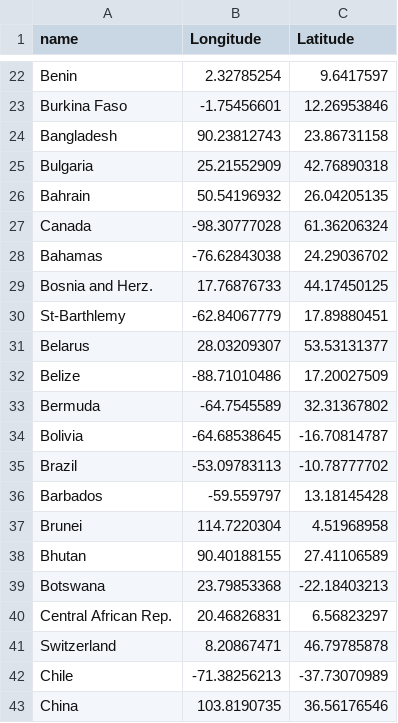
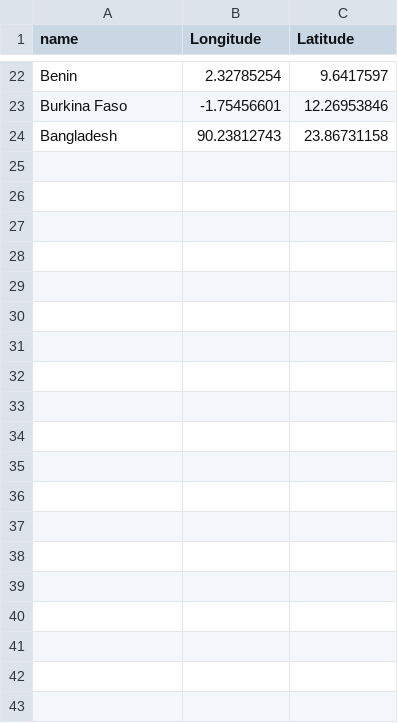
Before and after one commit to UnaRam/pythonFundamemtals, a CSV file: DATASETS/Countries-exercise-small.csv, drawn as a sheet; only a part is shown, gaps mark what is left out.

Commit message:
Update Countries-exercise-small.csv

```diff
--- a/DATASETS/Countries-exercise-small.csv
+++ b/DATASETS/Countries-exercise-small.csv
@@ -24,20 +24 @@ Burkina Faso,-1.75456601,12.26953846
 Bangladesh,90.23812743,23.86731158
-Bulgaria,25.21552909,42.76890318
-Bahrain,50.54196932,26.04205135
-Canada,-98.30777028,61.36206324
-Bahamas,-76.62843038,24.29036702
-Bosnia and Herz.,17.76876733,44.17450125
-St-Barthlemy,-62.84067779,17.89880451
-Belarus,28.03209307,53.53131377
-Belize,-88.71010486,17.20027509
-Bermuda,-64.7545589,32.31367802
-Bolivia,-64.68538645,-16.70814787
-Brazil,-53.09783113,-10.78777702
-Barbados,-59.559797,13.18145428
-Brunei,114.7220304,4.51968958
-Bhutan,90.40188155,27.41106589
-Botswana,23.79853368,-22.18403213
-Central African Rep.,20.46826831,6.56823297
-Switzerland,8.20867471,46.79785878
-Chile,-71.38256213,-37.73070989
-China,103.8190735,36.56176546
```
